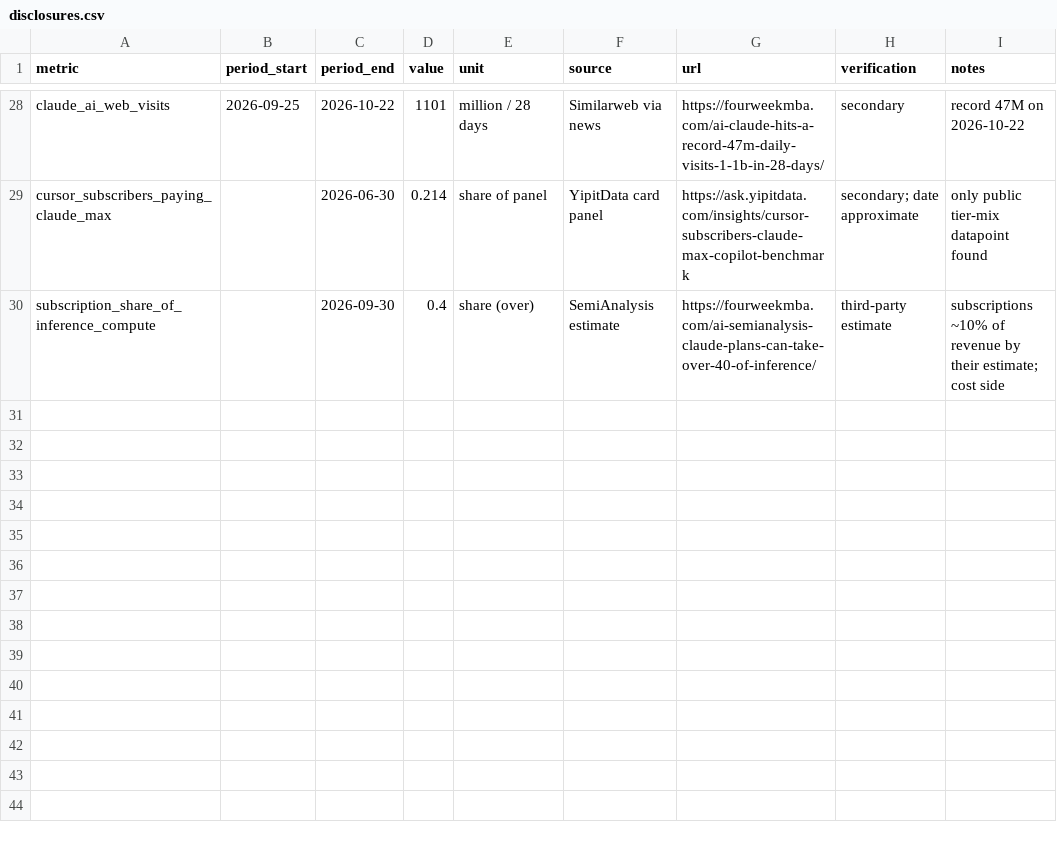
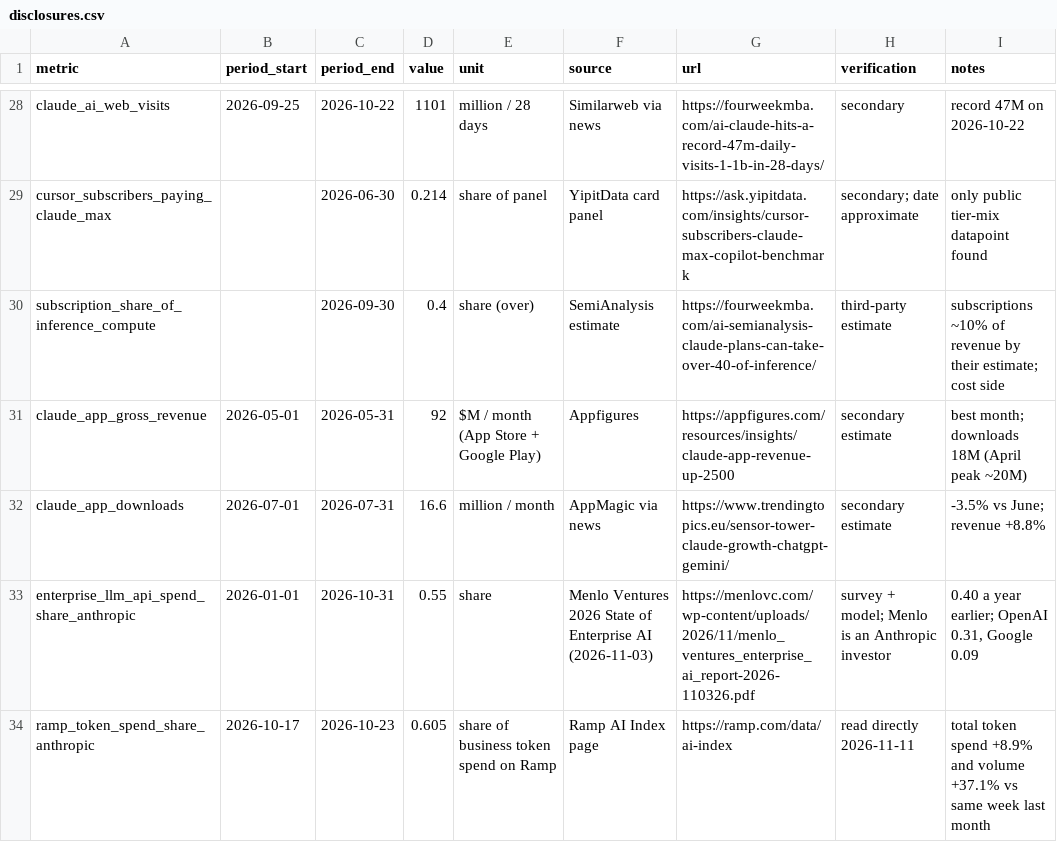
Before and after one commit to yb235/IterResearch, a CSV file: runrate_nowcast/data/disclosures.csv, drawn as a sheet; only a part is shown, gaps mark what is left out.

```diff
--- a/runrate_nowcast/data/disclosures.csv
+++ b/runrate_nowcast/data/disclosures.csv
@@ -30 +30,5 @@ cursor_subscribers_paying_claude_max,,2026-06-30,0.214,share of panel,YipitData
 subscription_share_of_inference_compute,,2026-09-30,0.4,share (over),SemiAnalysis estimate,https://fourweekmba.com/ai-semianalysis-claude-plans-can-take-over-40-of-inference/,third-party estimate,subscriptions ~10% of revenue by their estimate; cost side
+claude_app_gross_revenue,2026-05-01,2026-05-31,92,$M / month (App Store + Google Play),Appfigures,https://appfigures.com/resources/insights/claude-app-revenue-up-2500,secondary estimate,best month; downloads 18M (April peak ~20M)
+claude_app_downloads,2026-07-01,2026-07-31,16.6,million / month,AppMagic via news,https://www.trendingtopics.eu/sensor-tower-claude-growth-chatgpt-gemini/,secondary estimate,-3.5% vs June; revenue +8.8%
+enterprise_llm_api_spend_share_anthropic,2026-01-01,2026-10-31,0.55,share,Menlo Ventures 2026 State of Enterprise AI (2026-11-03),https://menlovc.com/wp-content/uploads/2026/11/menlo_ventures_enterprise_ai_report-2026-110326.pdf,survey + model; Menlo is an Anthropic investor,"0.40 a year earlier; OpenAI 0.31, Google 0.09"
+ramp_token_spend_share_anthropic,2026-10-17,2026-10-23,0.605,share of business token spend on Ramp,Ramp AI Index page,https://ramp.com/data/ai-index,read directly 2026-11-11,total token spend +8.9% and volume +37.1% vs same week last month
```
Also changed, not shown: runrate_nowcast/data/indicator_catalog.csv, 17 other files.
